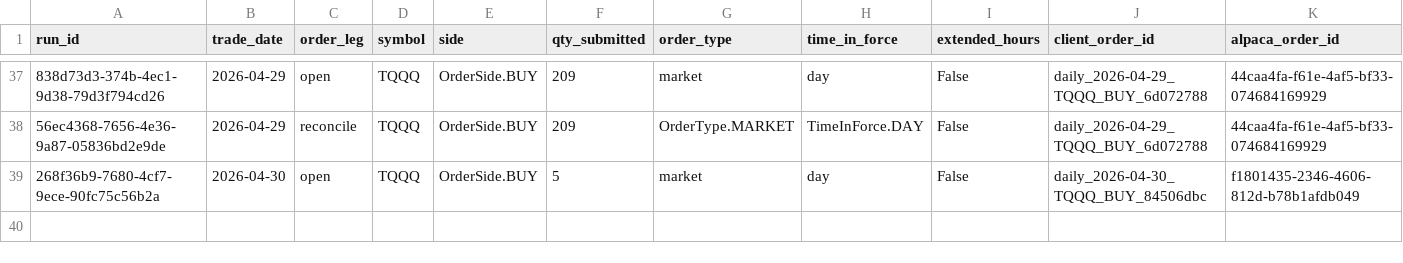
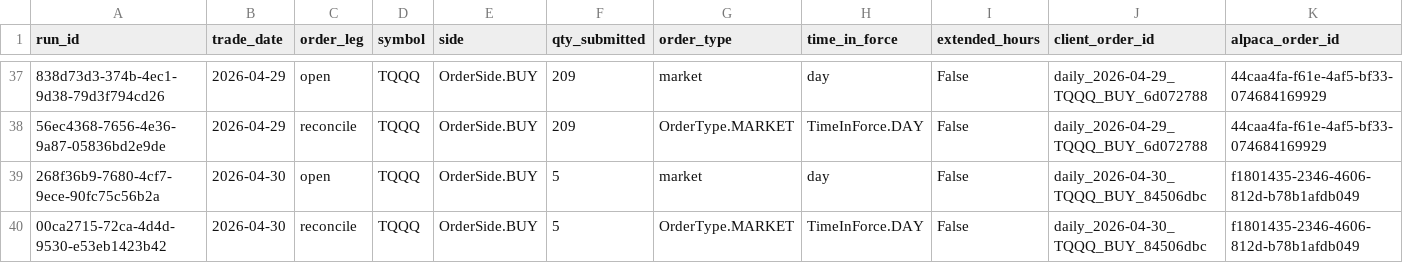
Before and after one commit to precisionhireconsultants/trading-vol-target-annual-0.40, a CSV file: logs/paper/orders/paper_orders_202604.csv, drawn as a sheet; only a part is shown, gaps mark what is left out; rows hold the shown columns only; the diff names each change by its address in the sheet, - before the commit and + after, or states it on an @@ line.

```diff
--- a/logs/paper/orders/paper_orders_202604.csv
+++ b/logs/paper/orders/paper_orders_202604.csv
+row 40: 00ca2715-72ca-4d4d-9530-e53eb1423b42 | 2026-04-30 | reconcile | TQQQ | OrderSide.BUY | 5 | OrderType.MARKET | TimeInForce.DAY | False | daily_2026-04-30_TQQQ_BUY_84506dbc | f1801435-2346-4606-812d-b78b1afdb049
```
Also changed, not shown: logs/paper/runs/paper_runs_202604.csv.
